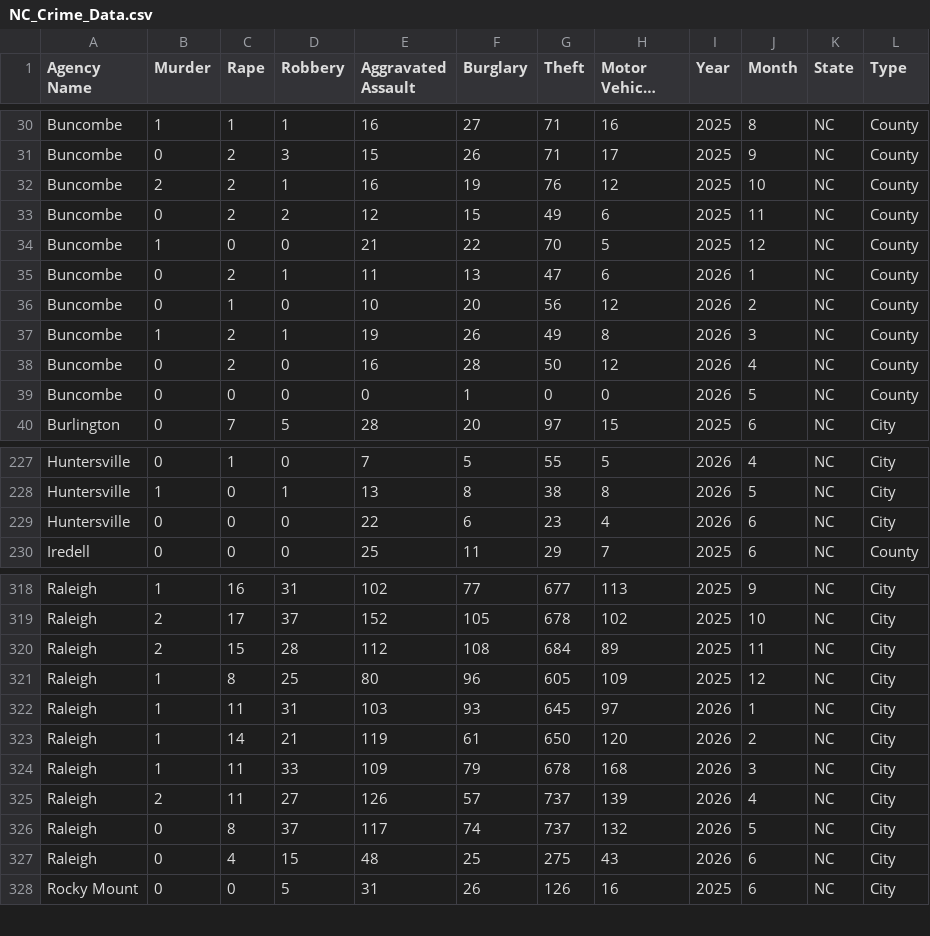
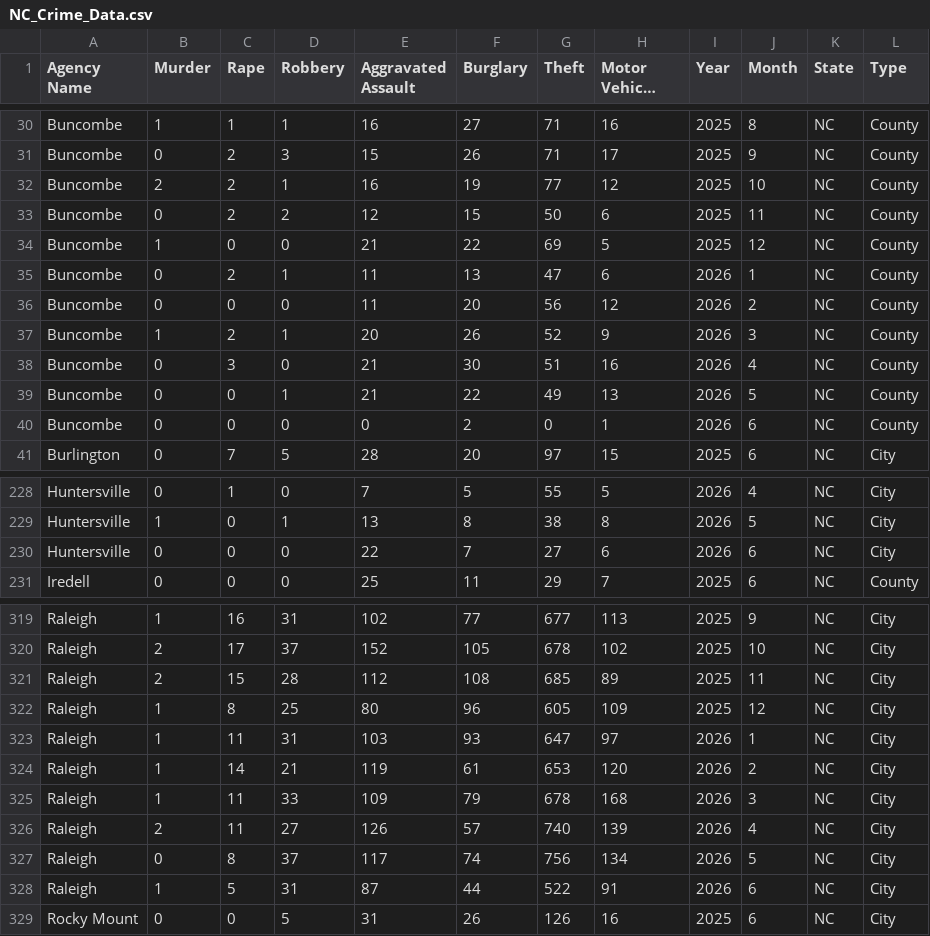
Before and after one commit to AH-Datalytics/nc-crime-output, a CSV file: NC_Crime_Data.csv, drawn as a sheet; only a part is shown, gaps mark what is left out; long unchanged cells end in …; the diff covers the shown part only.

```diff
--- a/NC_Crime_Data.csv
+++ b/NC_Crime_Data.csv
@@ -31,10 +31,11 @@ Buncombe,1,1,1,16,27,71,16,2025,8,NC,County
 Buncombe,0,2,3,15,26,71,17,2025,9,NC,County
-Buncombe,2,2,1,16,19,76,12,2025,10,NC,County
-Buncombe,0,2,2,12,15,49,6,2025,11,NC,County
-Buncombe,1,0,0,21,22,70,5,2025,12,NC,County
+Buncombe,2,2,1,16,19,77,12,2025,10,NC,County
+Buncombe,0,2,2,12,15,50,6,2025,11,NC,County
+Buncombe,1,0,0,21,22,69,5,2025,12,NC,County
 Buncombe,0,2,1,11,13,47,6,2026,1,NC,County
-Buncombe,0,1,0,10,20,56,12,2026,2,NC,County
-Buncombe,1,2,1,19,26,49,8,2026,3,NC,County
-Buncombe,0,2,0,16,28,50,12,2026,4,NC,County
-Buncombe,0,0,0,0,1,0,0,2026,5,NC,County
+Buncombe,0,0,0,11,20,56,12,2026,2,NC,County
+Buncombe,1,2,1,20,26,52,9,2026,3,NC,County
+Buncombe,0,3,0,21,30,51,16,2026,4,NC,County
+Buncombe,0,0,1,21,22,49,13,2026,5,NC,County
+Buncombe,0,0,0,0,2,0,1,2026,6,NC,County
 Burlington,0,7,5,28,20,97,15,2025,6,NC,City
@@ -228,3 +229,3 @@ Huntersville,0,1,0,7,5,55,5,2026,4,NC,City
 Huntersville,1,0,1,13,8,38,8,2026,5,NC,City
-Huntersville,0,0,0,22,6,23,4,2026,6,NC,City
+Huntersville,0,0,0,22,7,27,6,2026,6,NC,City
 Iredell,0,0,0,25,11,29,7,2025,6,NC,County
@@ -319,10 +320,10 @@ Raleigh,1,16,31,102,77,677,113,2025,9,NC,City
 Raleigh,2,17,37,152,105,678,102,2025,10,NC,City
-Raleigh,2,15,28,112,108,684,89,2025,11,NC,City
+Raleigh,2,15,28,112,108,685,89,2025,11,NC,City
 Raleigh,1,8,25,80,96,605,109,2025,12,NC,City
-Raleigh,1,11,31,103,93,645,97,2026,1,NC,City
-Raleigh,1,14,21,119,61,650,120,2026,2,NC,City
+Raleigh,1,11,31,103,93,647,97,2026,1,NC,City
+Raleigh,1,14,21,119,61,653,120,2026,2,NC,City
 Raleigh,1,11,33,109,79,678,168,2026,3,NC,City
-Raleigh,2,11,27,126,57,737,139,2026,4,NC,City
-Raleigh,0,8,37,117,74,737,132,2026,5,NC,City
-Raleigh,0,4,15,48,25,275,43,2026,6,NC,City
+Raleigh,2,11,27,126,57,740,139,2026,4,NC,City
+Raleigh,0,8,37,117,74,756,134,2026,5,NC,City
+Raleigh,1,5,31,87,44,522,91,2026,6,NC,City
 Rocky Mount,0,0,5,31,26,126,16,2025,6,NC,City
```
Also changed, not shown: 8 edited cells elsewhere in this file.
